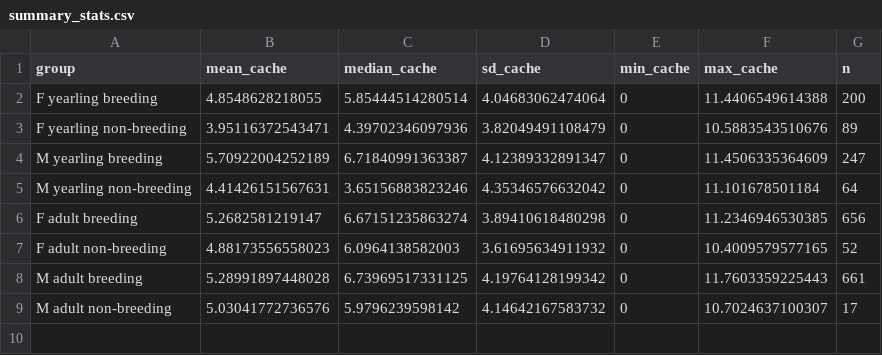
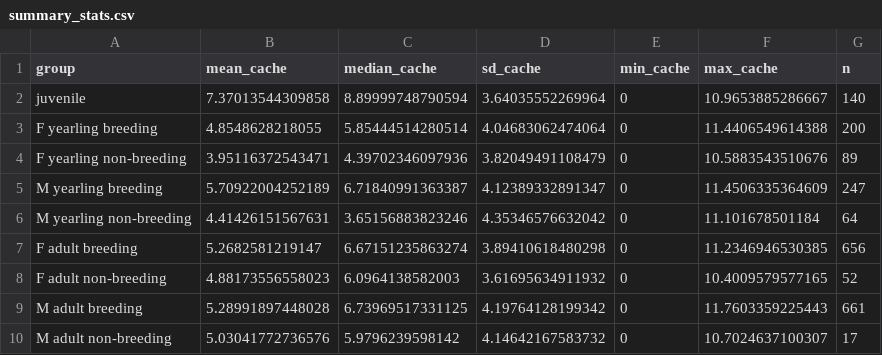
Before and after one commit to courchesnek/overlapping_demands, a CSV file: Output/scrapped/summary_stats.csv (was Output/summary_stats.csv), drawn as a sheet.

```diff
--- a/Output/summary_stats.csv
+++ b/Output/scrapped/summary_stats.csv
@@ -1,2 +1,3 @@
 "group","mean_cache","median_cache","sd_cache","min_cache","max_cache","n"
+"juvenile",7.37013544309858,8.89999748790594,3.64035552269964,0,10.9653885286667,140
 "F yearling breeding",4.8548628218055,5.85444514280514,4.04683062474064,0,11.4406549614388,200
```
Also changed, not shown: 13 other files.
